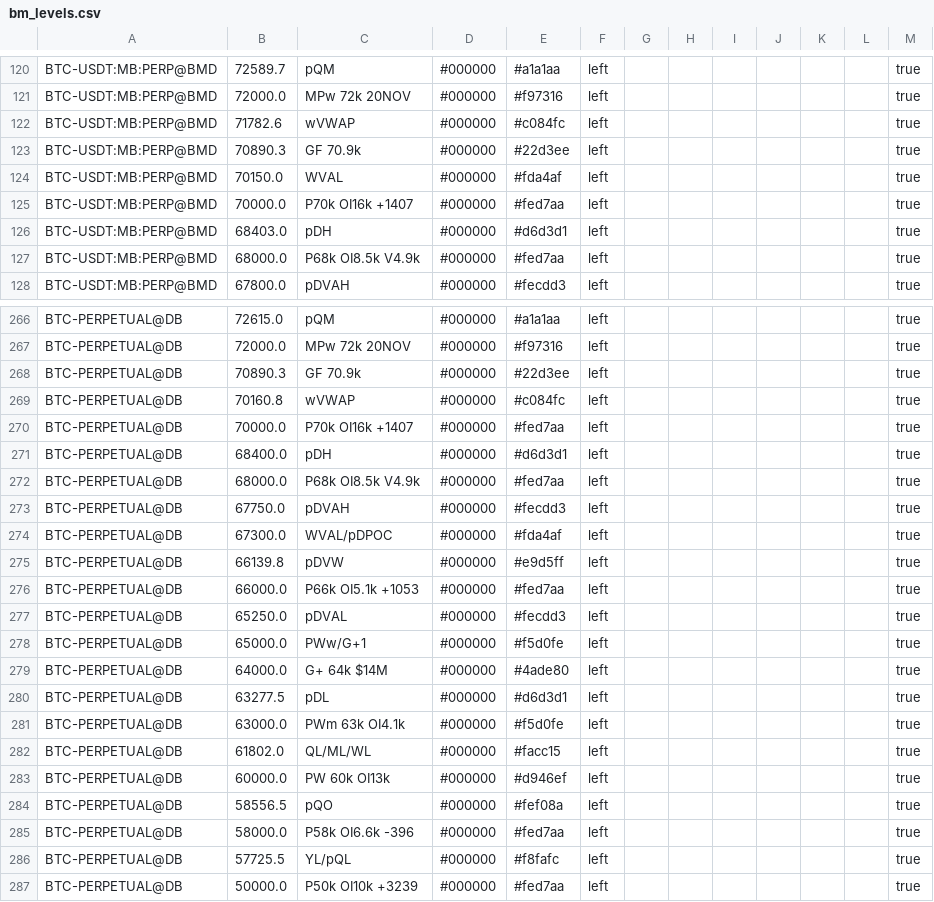
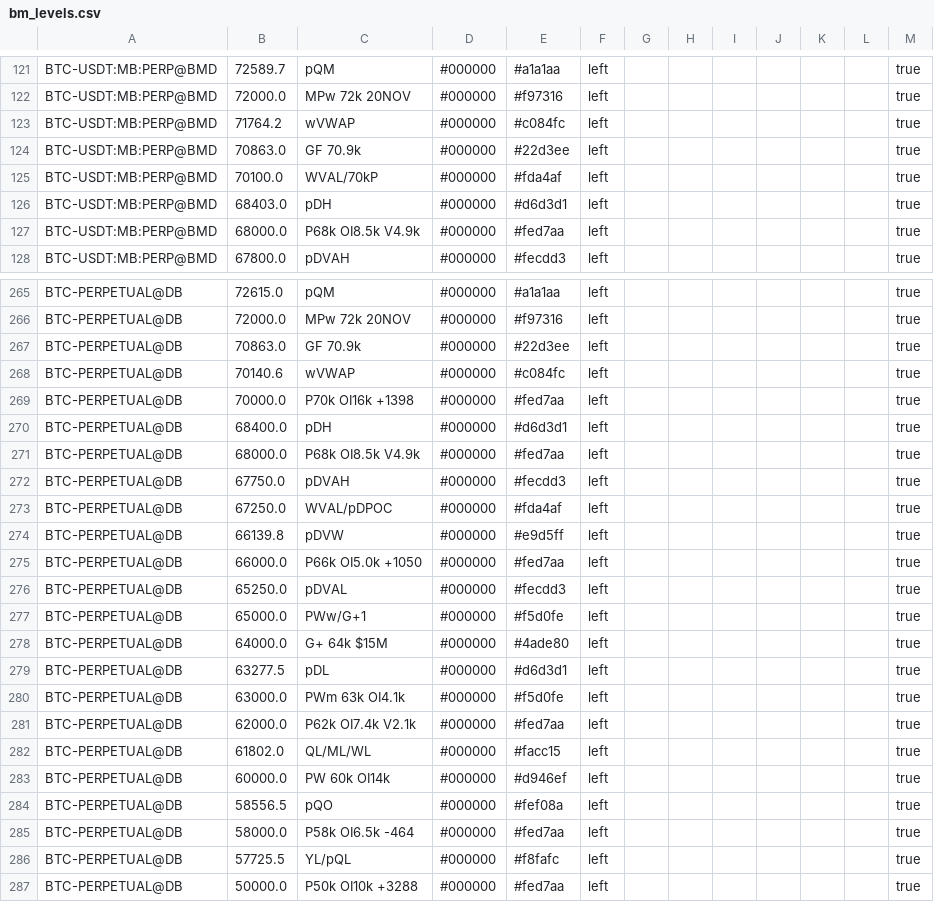
Before and after one commit to trendset1/bm-levels, a CSV file: bm_levels.csv, drawn as a sheet; only a part is shown, gaps mark what is left out; the diff covers the shown part only.

```diff
--- a/bm_levels.csv
+++ b/bm_levels.csv
@@ -121,6 +122,5 @@
 "BTC-USDT:MB:PERP@BMD","72000.0","MPw 72k 20NOV","#000000","#f97316","left","","","","","","","true"
-"BTC-USDT:MB:PERP@BMD","71782.6","wVWAP","#000000","#c084fc","left","","","","","","","true"
-"BTC-USDT:MB:PERP@BMD","70890.3","GF 70.9k","#000000","#22d3ee","left","","","","","","","true"
-"BTC-USDT:MB:PERP@BMD","70150.0","WVAL","#000000","#fda4af","left","","","","","","","true"
-"BTC-USDT:MB:PERP@BMD","70000.0","P70k OI16k +1407","#000000","#fed7aa","left","","","","","","","true"
+"BTC-USDT:MB:PERP@BMD","71764.2","wVWAP","#000000","#c084fc","left","","","","","","","true"
+"BTC-USDT:MB:PERP@BMD","70863.0","GF 70.9k","#000000","#22d3ee","left","","","","","","","true"
+"BTC-USDT:MB:PERP@BMD","70100.0","WVAL/70kP","#000000","#fda4af","left","","","","","","","true"
 "BTC-USDT:MB:PERP@BMD","68403.0","pDH","#000000","#d6d3d1","left","","","","","","","true"
@@ -267,5 +266,5 @@
 "BTC-PERPETUAL@DB","72000.0","MPw 72k 20NOV","#000000","#f97316","left","","","","","","","true"
-"BTC-PERPETUAL@DB","70890.3","GF 70.9k","#000000","#22d3ee","left","","","","","","","true"
-"BTC-PERPETUAL@DB","70160.8","wVWAP","#000000","#c084fc","left","","","","","","","true"
-"BTC-PERPETUAL@DB","70000.0","P70k OI16k +1407","#000000","#fed7aa","left","","","","","","","true"
+"BTC-PERPETUAL@DB","70863.0","GF 70.9k","#000000","#22d3ee","left","","","","","","","true"
+"BTC-PERPETUAL@DB","70140.6","wVWAP","#000000","#c084fc","left","","","","","","","true"
+"BTC-PERPETUAL@DB","70000.0","P70k OI16k +1398","#000000","#fed7aa","left","","","","","","","true"
 "BTC-PERPETUAL@DB","68400.0","pDH","#000000","#d6d3d1","left","","","","","","","true"
@@ -273,15 +272,16 @@
 "BTC-PERPETUAL@DB","67750.0","pDVAH","#000000","#fecdd3","left","","","","","","","true"
-"BTC-PERPETUAL@DB","67300.0","WVAL/pDPOC","#000000","#fda4af","left","","","","","","","true"
+"BTC-PERPETUAL@DB","67250.0","WVAL/pDPOC","#000000","#fda4af","left","","","","","","","true"
 "BTC-PERPETUAL@DB","66139.8","pDVW","#000000","#e9d5ff","left","","","","","","","true"
-"BTC-PERPETUAL@DB","66000.0","P66k OI5.1k +1053","#000000","#fed7aa","left","","","","","","","true"
+"BTC-PERPETUAL@DB","66000.0","P66k OI5.0k +1050","#000000","#fed7aa","left","","","","","","","true"
 "BTC-PERPETUAL@DB","65250.0","pDVAL","#000000","#fecdd3","left","","","","","","","true"
 "BTC-PERPETUAL@DB","65000.0","PWw/G+1","#000000","#f5d0fe","left","","","","","","","true"
-"BTC-PERPETUAL@DB","64000.0","G+ 64k $14M","#000000","#4ade80","left","","","","","","","true"
+"BTC-PERPETUAL@DB","64000.0","G+ 64k $15M","#000000","#4ade80","left","","","","","","","true"
 "BTC-PERPETUAL@DB","63277.5","pDL","#000000","#d6d3d1","left","","","","","","","true"
 "BTC-PERPETUAL@DB","63000.0","PWm 63k OI4.1k","#000000","#f5d0fe","left","","","","","","","true"
+"BTC-PERPETUAL@DB","62000.0","P62k OI7.4k V2.1k","#000000","#fed7aa","left","","","","","","","true"
 "BTC-PERPETUAL@DB","61802.0","QL/ML/WL","#000000","#facc15","left","","","","","","","true"
-"BTC-PERPETUAL@DB","60000.0","PW 60k OI13k","#000000","#d946ef","left","","","","","","","true"
+"BTC-PERPETUAL@DB","60000.0","PW 60k OI14k","#000000","#d946ef","left","","","","","","","true"
 "BTC-PERPETUAL@DB","58556.5","pQO","#000000","#fef08a","left","","","","","","","true"
-"BTC-PERPETUAL@DB","58000.0","P58k OI6.6k -396","#000000","#fed7aa","left","","","","","","","true"
+"BTC-PERPETUAL@DB","58000.0","P58k OI6.5k -464","#000000","#fed7aa","left","","","","","","","true"
 "BTC-PERPETUAL@DB","57725.5","YL/pQL","#000000","#f8fafc","left","","","","","","","true"
-"BTC-PERPETUAL@DB","50000.0","P50k OI10k +3239","#000000","#fed7aa","left","","","","","","","true"
+"BTC-PERPETUAL@DB","50000.0","P50k OI10k +3288","#000000","#fed7aa","left","","","","","","","true"
```
Also changed, not shown: 1 added row, 1 removed row and 75 edited cells elsewhere in this file.
